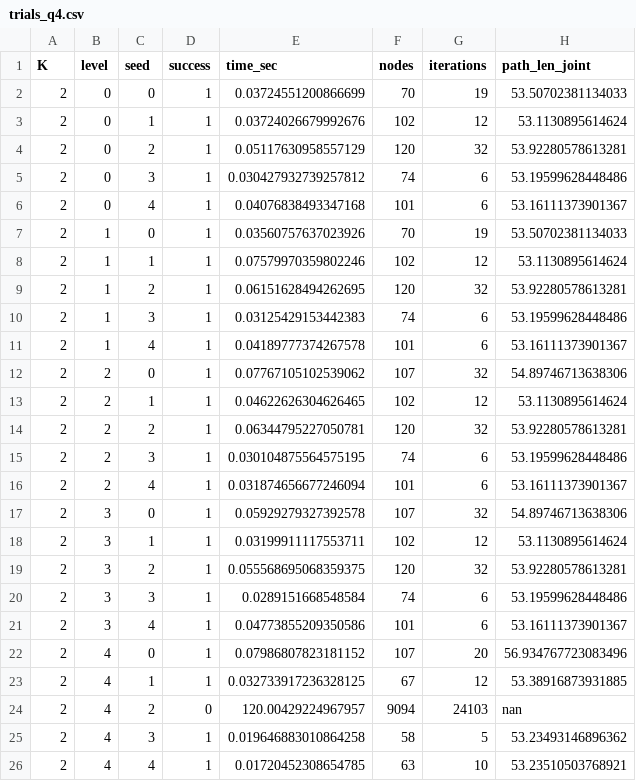
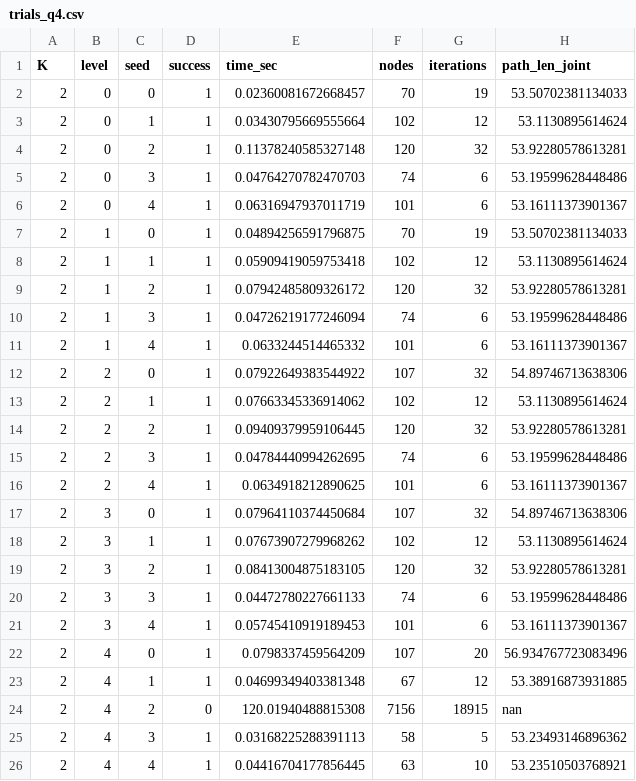
Before and after one commit to gokul-dinesh/MultiDrone, a CSV file: results_q4/trials_q4.csv, drawn as a sheet.

```diff
--- a/results_q4/trials_q4.csv
+++ b/results_q4/trials_q4.csv
@@ -1,26 +1,26 @@
 K,level,seed,success,time_sec,nodes,iterations,path_len_joint
-2,0,0,1,0.03724551200866699,70,19,53.50702381134033
-2,0,1,1,0.03724026679992676,102,12,53.1130895614624
-2,0,2,1,0.05117630958557129,120,32,53.92280578613281
-2,0,3,1,0.030427932739257812,74,6,53.19599628448486
-2,0,4,1,0.04076838493347168,101,6,53.16111373901367
-2,1,0,1,0.03560757637023926,70,19,53.50702381134033
-2,1,1,1,0.07579970359802246,102,12,53.1130895614624
-2,1,2,1,0.06151628494262695,120,32,53.92280578613281
-2,1,3,1,0.03125429153442383,74,6,53.19599628448486
-2,1,4,1,0.04189777374267578,101,6,53.16111373901367
-2,2,0,1,0.07767105102539062,107,32,54.89746713638306
-2,2,1,1,0.04622626304626465,102,12,53.1130895614624
-2,2,2,1,0.06344795227050781,120,32,53.92280578613281
-2,2,3,1,0.030104875564575195,74,6,53.19599628448486
-2,2,4,1,0.031874656677246094,101,6,53.16111373901367
-2,3,0,1,0.05929279327392578,107,32,54.89746713638306
-2,3,1,1,0.03199911117553711,102,12,53.1130895614624
-2,3,2,1,0.055568695068359375,120,32,53.92280578613281
-2,3,3,1,0.0289151668548584,74,6,53.19599628448486
-2,3,4,1,0.04773855209350586,101,6,53.16111373901367
-2,4,0,1,0.07986807823181152,107,20,56.934767723083496
-2,4,1,1,0.032733917236328125,67,12,53.38916873931885
-2,4,2,0,120.00429224967957,9094,24103,nan
-2,4,3,1,0.019646883010864258,58,5,53.23493146896362
-2,4,4,1,0.01720452308654785,63,10,53.23510503768921
+2,0,0,1,0.02360081672668457,70,19,53.50702381134033
+2,0,1,1,0.03430795669555664,102,12,53.1130895614624
+2,0,2,1,0.11378240585327148,120,32,53.92280578613281
+2,0,3,1,0.04764270782470703,74,6,53.19599628448486
+2,0,4,1,0.06316947937011719,101,6,53.16111373901367
+2,1,0,1,0.04894256591796875,70,19,53.50702381134033
+2,1,1,1,0.05909419059753418,102,12,53.1130895614624
+2,1,2,1,0.07942485809326172,120,32,53.92280578613281
+2,1,3,1,0.04726219177246094,74,6,53.19599628448486
+2,1,4,1,0.0633244514465332,101,6,53.16111373901367
+2,2,0,1,0.07922649383544922,107,32,54.89746713638306
+2,2,1,1,0.07663345336914062,102,12,53.1130895614624
+2,2,2,1,0.09409379959106445,120,32,53.92280578613281
+2,2,3,1,0.04784440994262695,74,6,53.19599628448486
+2,2,4,1,0.0634918212890625,101,6,53.16111373901367
+2,3,0,1,0.07964110374450684,107,32,54.89746713638306
+2,3,1,1,0.07673907279968262,102,12,53.1130895614624
+2,3,2,1,0.08413004875183105,120,32,53.92280578613281
+2,3,3,1,0.04472780227661133,74,6,53.19599628448486
+2,3,4,1,0.05745410919189453,101,6,53.16111373901367
+2,4,0,1,0.0798337459564209,107,20,56.934767723083496
+2,4,1,1,0.04699349403381348,67,12,53.38916873931885
+2,4,2,0,120.01940488815308,7156,18915,nan
+2,4,3,1,0.03168225288391113,58,5,53.23493146896362
+2,4,4,1,0.04416704177856445,63,10,53.23510503768921
```
Also changed, not shown: 4 other files.
